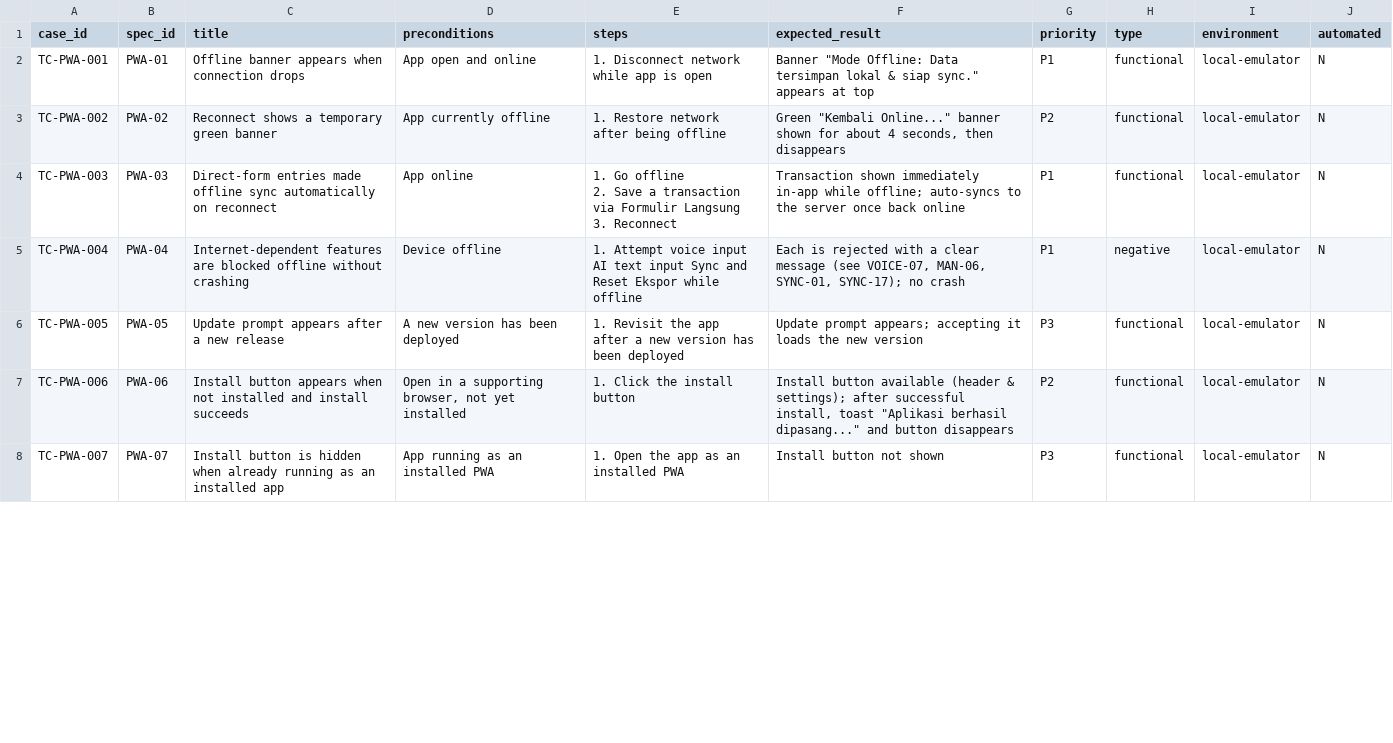
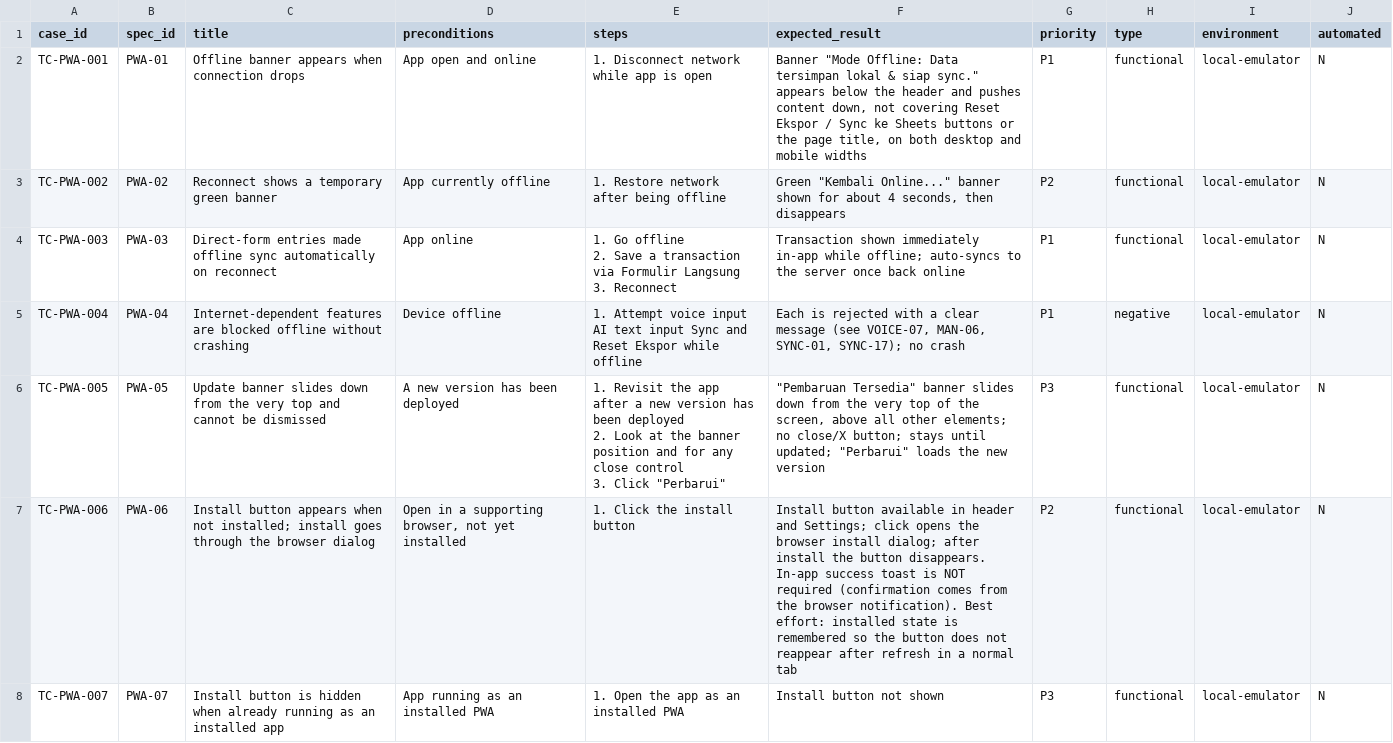
Before and after one commit to KaJoGa/Qicau-QA, a CSV file: test-cases/pwa-offline.csv, drawn as a sheet; only a part is shown; the diff covers the shown part only.

```diff
--- a/test-cases/pwa-offline.csv
+++ b/test-cases/pwa-offline.csv
@@ -1,3 +1,3 @@
 case_id,spec_id,title,preconditions,steps,expected_result,priority,type,environment,automated
-TC-PWA-001,PWA-01,Offline banner appears when connection drops,App open and online,1. Disconnect network while app is open,"Banner ""Mode Offline: Data tersimpan lokal & siap sync."" appears at top",P1,functional,local-emulator,N
+TC-PWA-001,PWA-01,Offline banner appears when connection drops,App open and online,1. Disconnect network while app is open,"Banner ""Mode Offline: Data tersimpan lokal & siap sync."" appears below the header and pushes content down, not covering Reset Ekspor / Sync ke Sheets buttons or the page title, on both desktop and mobile widths",P1,functional,local-emulator,N
 TC-PWA-002,PWA-02,Reconnect shows a temporary green banner,App currently offline,1. Restore network after being offline,"Green ""Kembali Online..."" banner shown for about 4 seconds, then disappears",P2,functional,local-emulator,N
@@ -7,4 +7,6 @@ TC-PWA-003,PWA-03,Direct-form entries made offline sync automatically on reconne
 TC-PWA-004,PWA-04,Internet-dependent features are blocked offline without crashing,Device offline,1. Attempt voice input AI text input Sync and Reset Ekspor while offline,"Each is rejected with a clear message (see VOICE-07, MAN-06, SYNC-01, SYNC-17); no crash",P1,negative,local-emulator,N
-TC-PWA-005,PWA-05,Update prompt appears after a new release,A new version has been deployed,1. Revisit the app after a new version has been deployed,"Update prompt appears; accepting it loads the new version",P3,functional,local-emulator,N
-TC-PWA-006,PWA-06,Install button appears when not installed and install succeeds,"Open in a supporting browser, not yet installed",1. Click the install button,"Install button available (header & settings); after successful install, toast ""Aplikasi berhasil dipasang..."" and button disappears",P2,functional,local-emulator,N
+TC-PWA-005,PWA-05,Update banner slides down from the very top and cannot be dismissed,A new version has been deployed,"1. Revisit the app after a new version has been deployed
+2. Look at the banner position and for any close control
+3. Click ""Perbarui""","""Pembaruan Tersedia"" banner slides down from the very top of the screen, above all other elements; no close/X button; stays until updated; ""Perbarui"" loads the new version",P3,functional,local-emulator,N
+TC-PWA-006,PWA-06,Install button appears when not installed; install goes through the browser dialog,"Open in a supporting browser, not yet installed",1. Click the install button,Install button available in header and Settings; click opens the browser install dialog; after install the button disappears. In-app success toast is NOT required (confirmation comes from the browser notification). Best effort: installed state is remembered so the button does not reappear after refresh in a normal tab,P2,functional,local-emulator,N
 TC-PWA-007,PWA-07,Install button is hidden when already running as an installed app,App running as an installed PWA,1. Open the app as an installed PWA,Install button not shown,P3,functional,local-emulator,N
```
Also changed, not shown: 1 added row and 3 edited cells elsewhere in this file, test-cases/history.csv, test-cases/monthly.csv, 12 other files.
